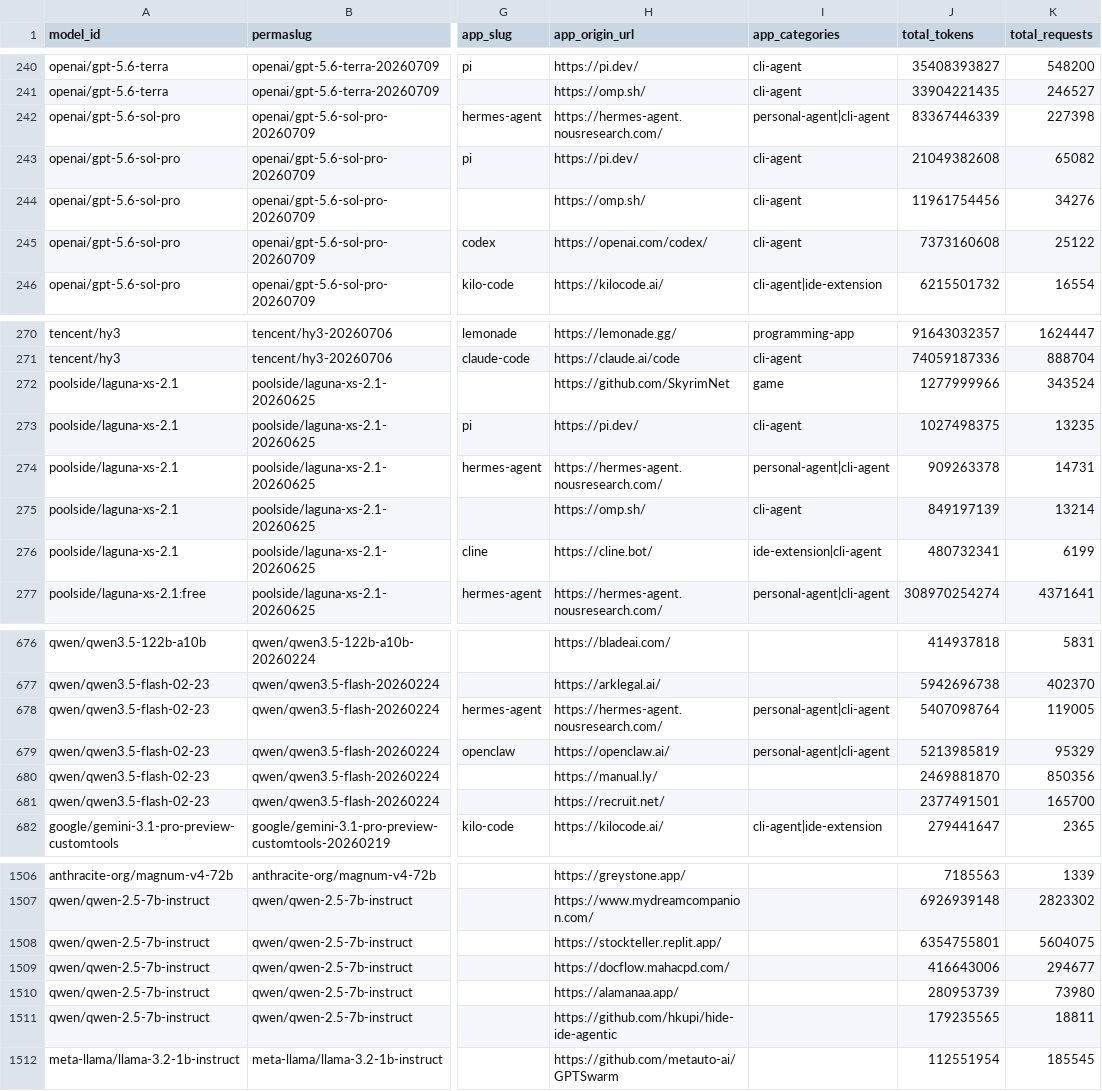
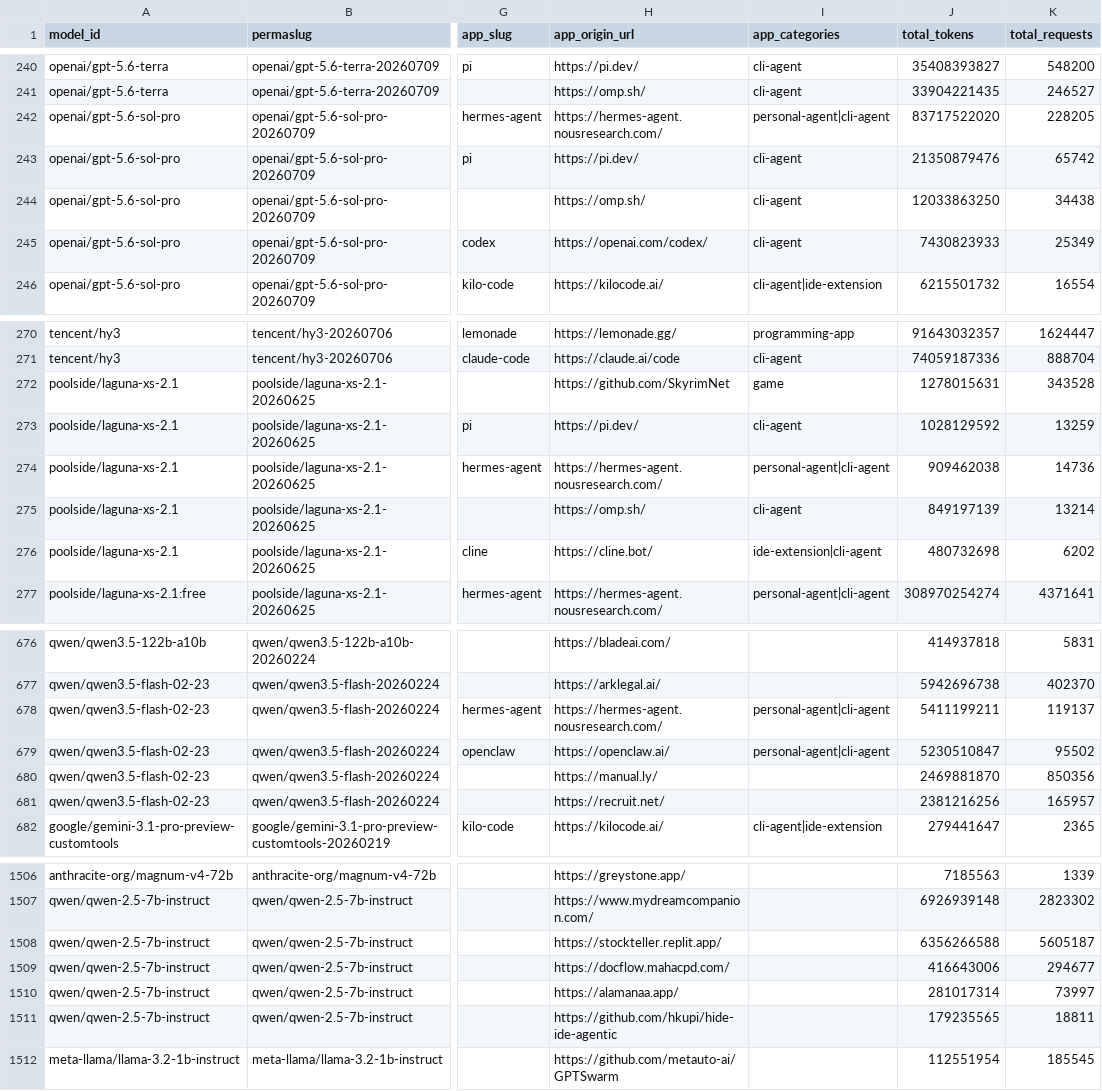
Before and after one commit to pacell/openrouter-stats, a CSV file: data/openrouter/top_apps_by_model.csv, drawn as a sheet; only a part is shown, gaps mark what is left out; the diff covers the shown part only; the diff names each change by its address in the sheet, - before the commit and + after, or states it on an @@ line.

```diff
--- a/data/openrouter/top_apps_by_model.csv
+++ b/data/openrouter/top_apps_by_model.csv
-J242 (total_tokens): 83367446339
+J242 (total_tokens): 83717522020
-K242 (total_requests): 227398
+K242 (total_requests): 228205
-J243 (total_tokens): 21049382608
+J243 (total_tokens): 21350879476
-K243 (total_requests): 65082
+K243 (total_requests): 65742
-J244 (total_tokens): 11961754456
+J244 (total_tokens): 12033863250
-K244 (total_requests): 34276
+K244 (total_requests): 34438
-J245 (total_tokens): 7373160608
+J245 (total_tokens): 7430823933
-K245 (total_requests): 25122
+K245 (total_requests): 25349
-J272 (total_tokens): 1277999966
+J272 (total_tokens): 1278015631
-K272 (total_requests): 343524
+K272 (total_requests): 343528
-J273 (total_tokens): 1027498375
+J273 (total_tokens): 1028129592
-K273 (total_requests): 13235
+K273 (total_requests): 13259
-J274 (total_tokens): 909263378
+J274 (total_tokens): 909462038
-K274 (total_requests): 14731
+K274 (total_requests): 14736
-J276 (total_tokens): 480732341
+J276 (total_tokens): 480732698
-K276 (total_requests): 6199
+K276 (total_requests): 6202
-J678 (total_tokens): 5407098764
+J678 (total_tokens): 5411199211
-K678 (total_requests): 119005
+K678 (total_requests): 119137
-J679 (total_tokens): 5213985819
+J679 (total_tokens): 5230510847
-K679 (total_requests): 95329
+K679 (total_requests): 95502
-J681 (total_tokens): 2377491501
+J681 (total_tokens): 2381216256
-K681 (total_requests): 165700
+K681 (total_requests): 165957
-J1508 (total_tokens): 6354755801
+J1508 (total_tokens): 6356266588
-K1508 (total_requests): 5604075
+K1508 (total_requests): 5605187
-J1510 (total_tokens): 280953739
+J1510 (total_tokens): 281017314
-K1510 (total_requests): 73980
+K1510 (total_requests): 73997
```
Also changed, not shown: 30 edited cells elsewhere in this file, data/openrouter/effective_prices_summary.csv, data/openrouter/endpoint_catalogue.csv, 14 other files.
